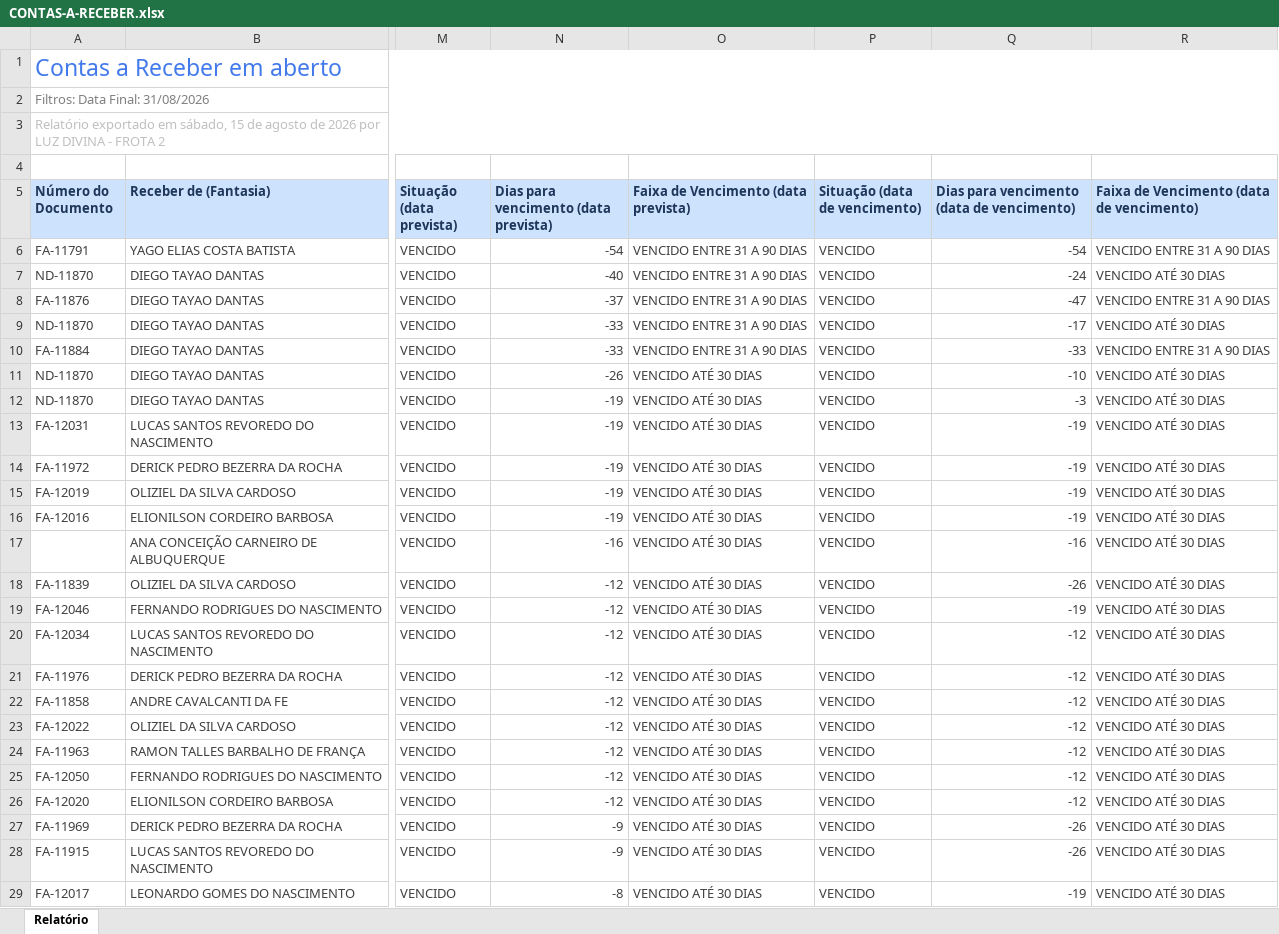
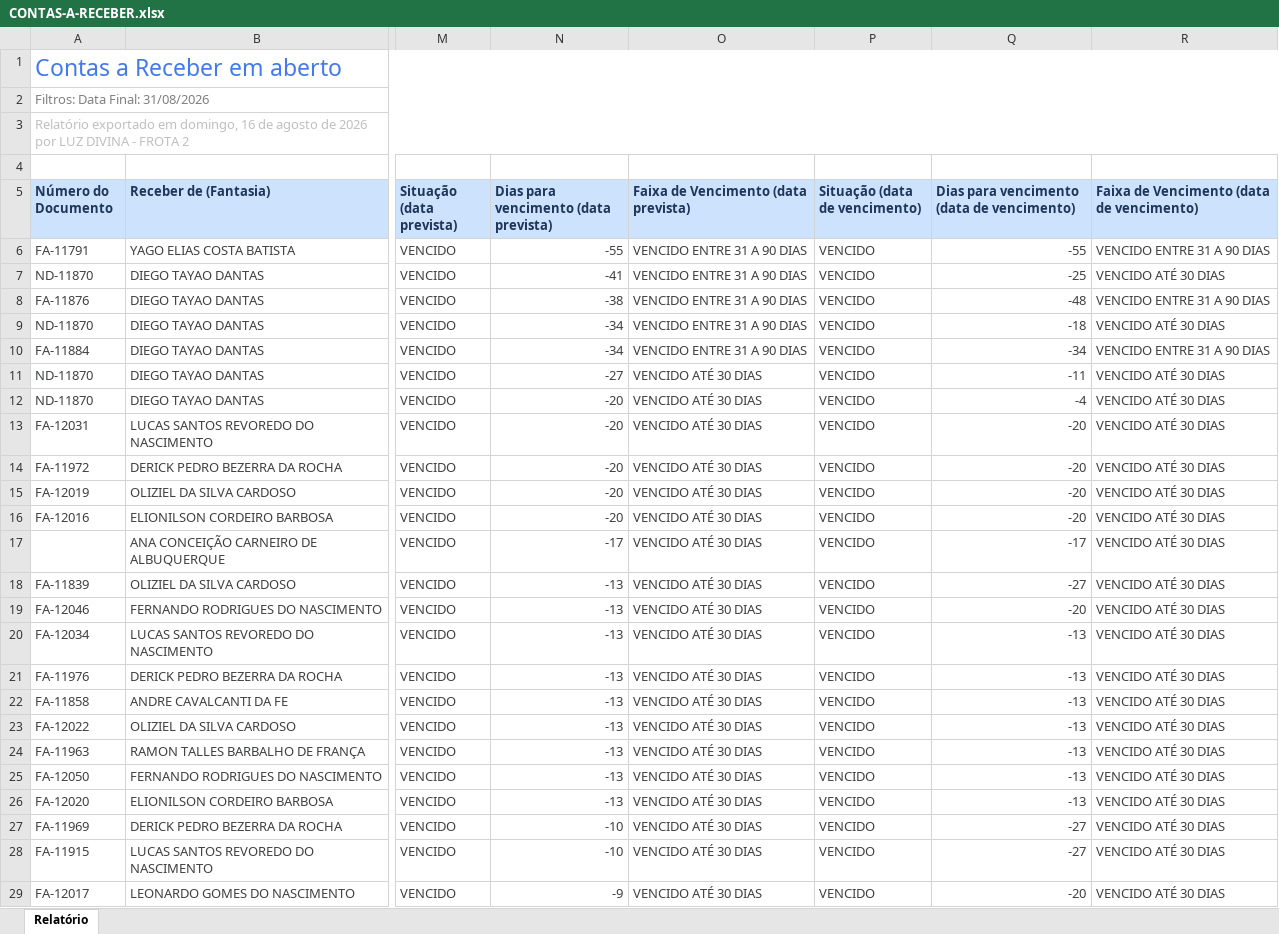
Before and after one commit to grupoativuz/Dashboard-Ativuz, an Excel workbook: planilhas/CONTAS-A-RECEBER.xlsx, sheet Relatório, drawn as a sheet; only a part is shown, gaps mark what is left out; values as stored, in another font and other column widths than the file's, no borders; the diff covers the shown part only; the diff names each change by its address in the sheet, - before the commit and + after, or states it on an @@ line.

Commit message:
chore: atualiza CONTAS-A-RECEBER.xlsx via automação (Gmail)

```diff
--- a/planilhas/CONTAS-A-RECEBER.xlsx (sheet Relatório)
+++ b/planilhas/CONTAS-A-RECEBER.xlsx (sheet Relatório)
-A3 (Número do Documento): …exportado em sábado, 15 de agosto…
+A3 (Número do Documento): …exportado em domingo, 16 de agosto…
-N6: -54
+N6: -55
-Q6: -54
+Q6: -55
-N7: -40
+N7: -41
-Q7: -24
+Q7: -25
-N8: -37
+N8: -38
-Q8: -47
+Q8: -48
-N9:N10: -33
+N9:N10: -34
-Q9: -17
+Q9: -18
-Q10: -33
+Q10: -34
-N11: -26
+N11: -27
-Q11: -10
+Q11: -11
-N12:N16: -19
+N12:N16: -20
-Q12: -3
+Q12: -4
-Q13:Q16: -19
+Q13:Q16: -20
-N17: -16
+N17: -17
-Q17: -16
+Q17: -17
-N18:N26: -12
+N18:N26: -13
-Q18: -26
+Q18: -27
-Q19: -19
+Q19: -20
-Q20:Q26: -12
+Q20:Q26: -13
-N27:N28: -9
+N27:N28: -10
-Q27:Q28: -26
+Q27:Q28: -27
-N29: -8
+N29: -9
-Q29: -19
+Q29: -20
```
Also changed, not shown: 152 edited cells elsewhere in this sheet.
